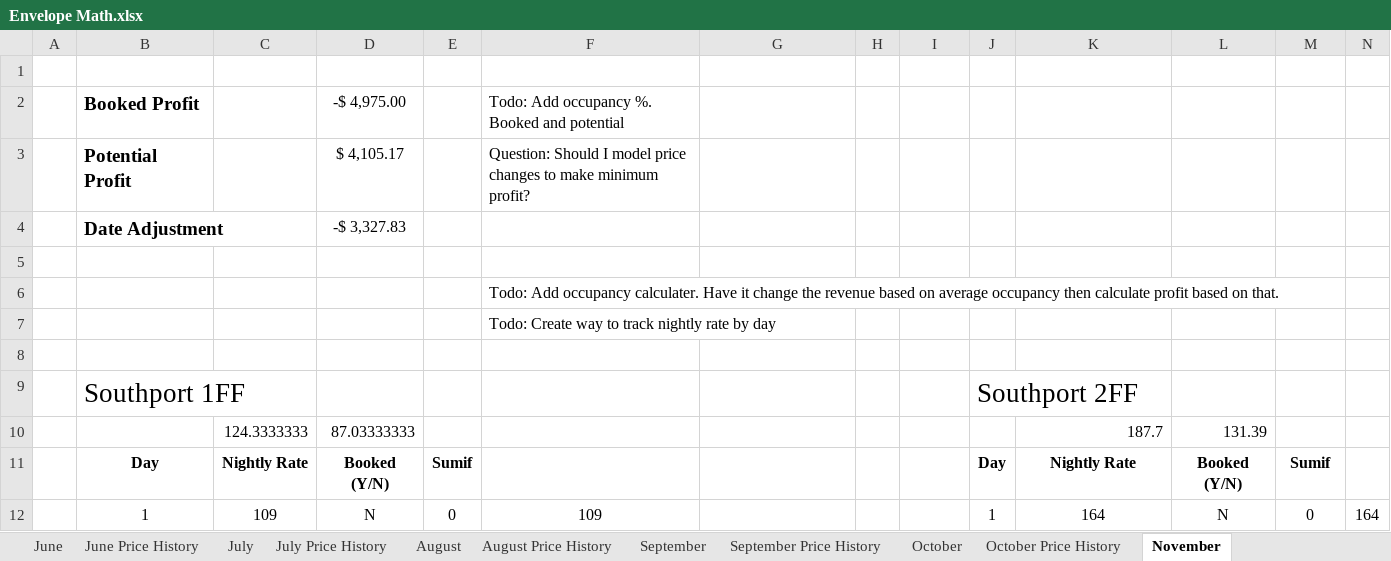
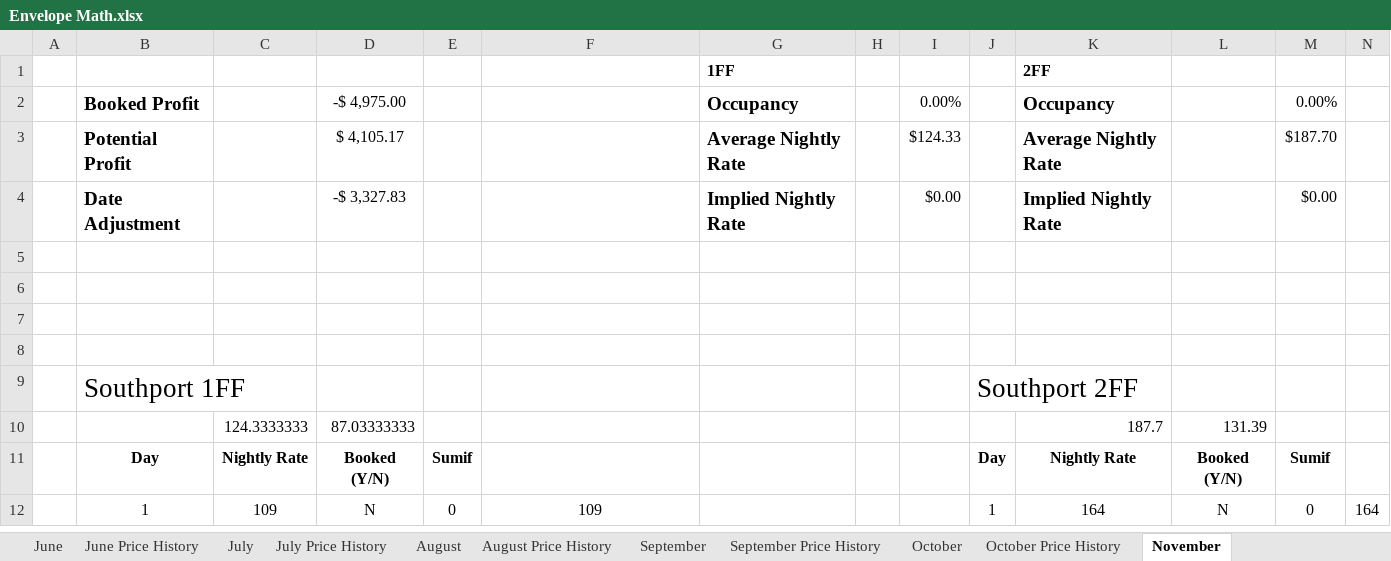
Before and after one commit to bradleystachurski/airbnb_finances, an Excel workbook: Envelope Math.xlsx, sheet November, drawn as a sheet; only a part is shown; values as stored, in another font and other column widths than the file's, no borders; conditional formats not drawn; removed rows and columns are numbered as before the commit, all else as after; rows hold the shown columns only; the diff names each change by its address in the sheet, - before the commit and + after, or states it on an @@ line.

Commit message:
Updated with Occupancy and Nightly Rate stats

```diff
--- a/Envelope Math.xlsx (sheet November)
+++ b/Envelope Math.xlsx (sheet November)
+row 1:  |  |  |  |  |  | 1FF |  |  |  | 2FF
+row 2:  | Booked Profit |  | -$ 4,975.00 |  |  | Occupancy |  | 0.00% |  | Occupancy |  | 0.00%
+row 3:  | Potential Profit |  | $ 4,105.17 |  |  | Average Nightly Rate |  | $124.33 |  | Average Nightly Rate |  | $187.70
+row 4:  | Date Adjustment |  | -$ 3,327.83 |  |  | Implied Nightly Rate |  | $0.00 |  | Implied Nightly Rate |  | $0.00
-row 2:  | Booked Profit |  | -$ 4,975.00 |  | Todo: Add occupancy %. Booked and potential
-row 3:  | Potential Profit |  | $ 4,105.17 |  | Question: Should I model price changes to make minimum profit?
-row 4:  | Date Adjustment |  | -$ 3,327.83
-F7: Todo: Add occupancy calculater. Have it change the revenue based on average occupancy then calculate profit based on that.
+F7: (empty)
-row 7:  |  |  |  |  | Todo: Create way to track nightly rate by day
```
Also changed, not shown: sheet June, sheet September, sheet July, sheet August, sheet October, sheet October (2).
